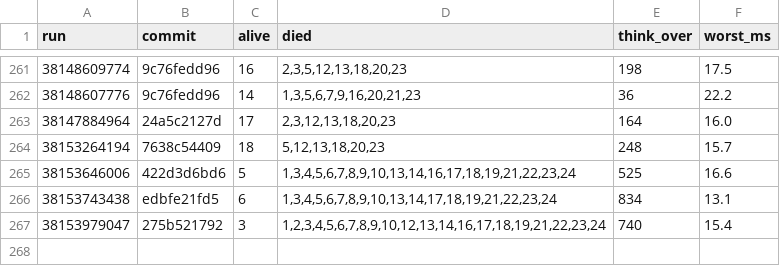
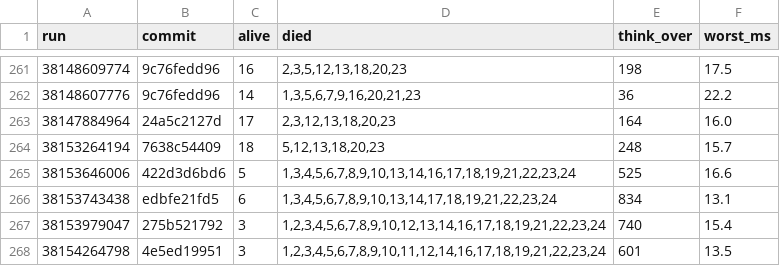
Before and after one commit to briankeegan/GameCreator, a TSV file: games/the-game/ai/eval/survival_scans.tsv, drawn as a sheet; only a part is shown, gaps mark what is left out; the diff names each change by its address in the sheet, - before the commit and + after, or states it on an @@ line.

```diff
--- a/games/the-game/ai/eval/survival_scans.tsv
+++ b/games/the-game/ai/eval/survival_scans.tsv
+row 268: 38154264798 | 4e5ed19951 | 3 | 1,2,3,4,5,6,7,8,9,10,11,12,14,16,17,18,19,21,22,23,24 | 601 | 13.5
```
